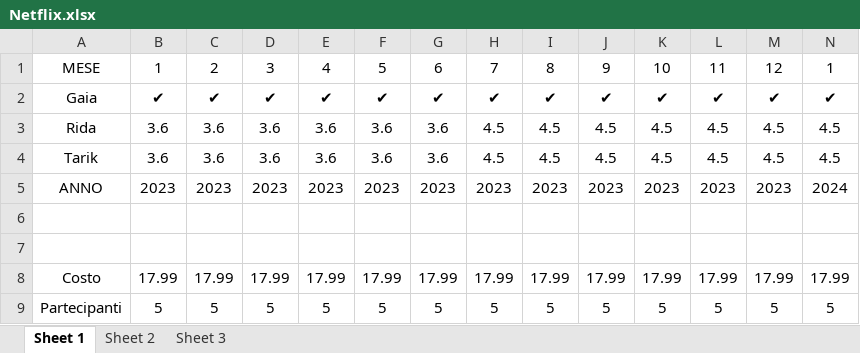
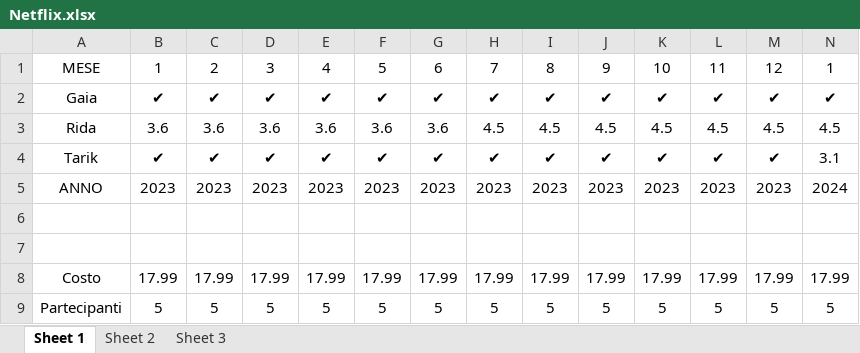
Before and after one commit to Red-Man41/Netflix, an Excel workbook: Netflix.xlsx, sheet Sheet 1, drawn as a sheet; only a part is shown; values as stored, in another font and other column widths than the file's, no borders; the diff names each change by its address in the sheet, - before the commit and + after, or states it on an @@ line.

Commit message:
Tarik ha pagato 50€

```diff
--- a/Netflix.xlsx (sheet Sheet 1)
+++ b/Netflix.xlsx (sheet Sheet 1)
-B4: 3.6
+B4: ✔
-C4: 3.6
+C4: ✔
-D4: 3.6
+D4: ✔
-E4: 3.6
+E4: ✔
-F4: 3.6
+F4: ✔
-G4: 3.6
+G4: ✔
-H4: 4.5
+H4: ✔
-I4: 4.5
+I4: ✔
-J4: 4.5
+J4: ✔
-K4: 4.5
+K4: ✔
-L4: 4.5
+L4: ✔
-M4: 4.5
+M4: ✔
-N4: 4.5
+N4: 3.1
```
